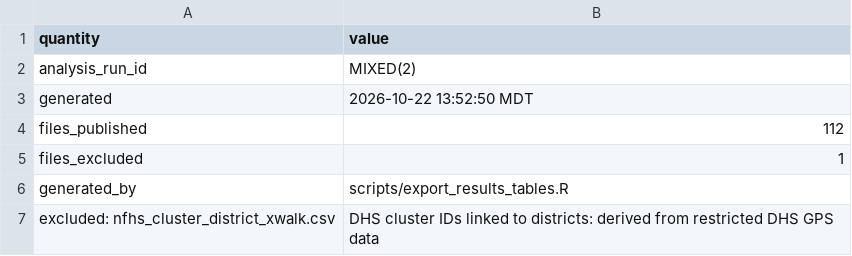
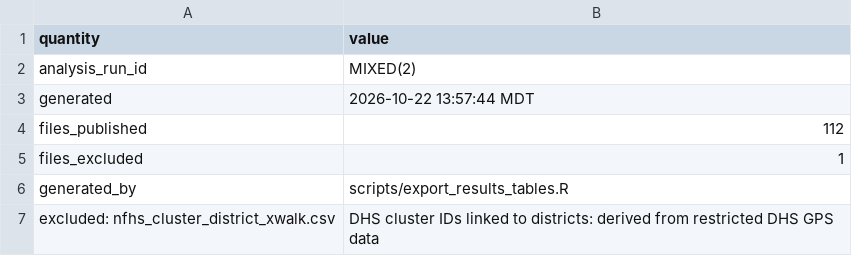
Before and after one commit to pdez90/India_householdenergy, a CSV file: results/PROVENANCE.csv, drawn as a sheet.

```diff
--- a/results/PROVENANCE.csv
+++ b/results/PROVENANCE.csv
@@ -2,3 +2,3 @@
 "analysis_run_id","MIXED(2)"
-"generated","2026-10-22 13:52:50 MDT"
+"generated","2026-10-22 13:57:44 MDT"
 "files_published","112"
```
Also changed, not shown: results/MANIFEST.csv, results/release_build.csv, 3 other files.
